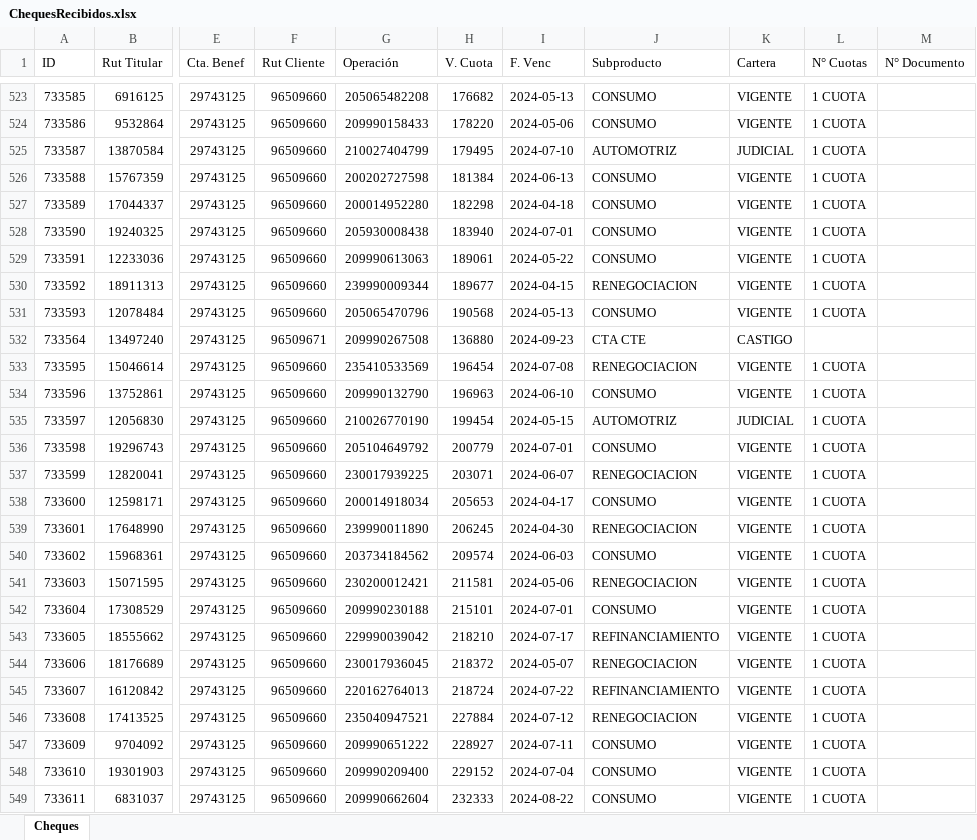
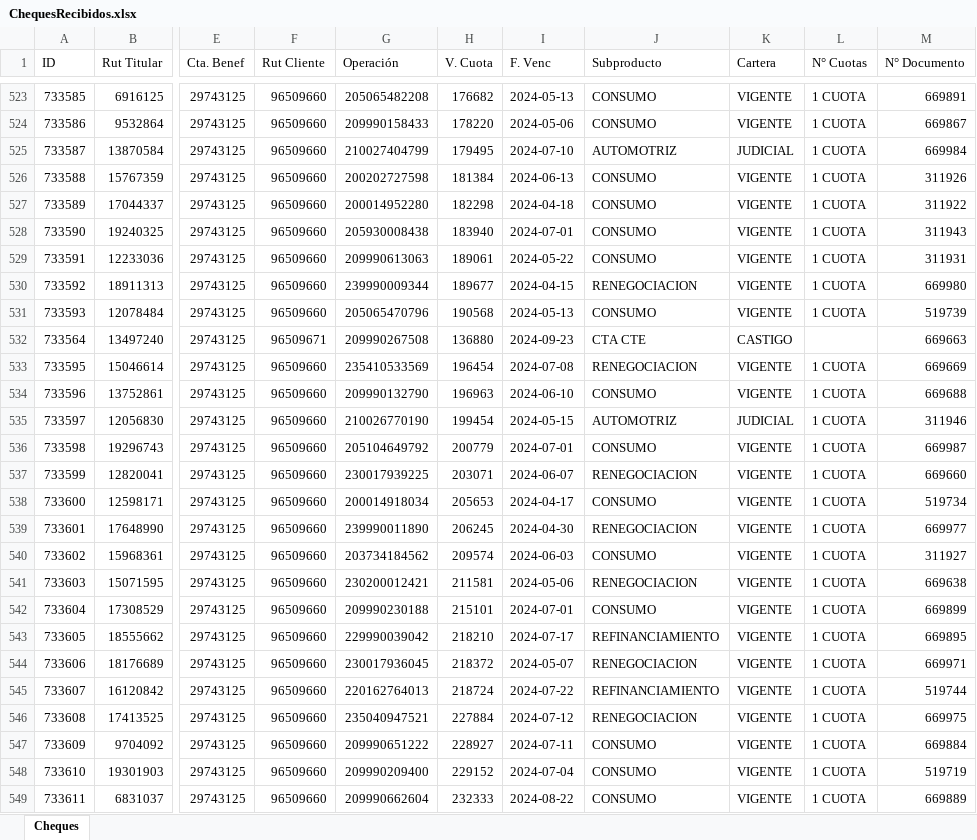
Before and after one commit to Barrolas/sym_conciliaciones, an Excel workbook: ChequesRecibidos.xlsx, sheet Cheques, drawn as a sheet; only a part is shown, gaps mark what is left out; values as stored, in another font and other column widths than the file's, no cell formats; the diff covers the shown part only; the diff names each change by its address in the sheet, - before the commit and + after, or states it on an @@ line.

```diff
--- a/ChequesRecibidos.xlsx (sheet Cheques)
+++ b/ChequesRecibidos.xlsx (sheet Cheques)
-M523 (N° Documento): (empty)
+M523 (N° Documento): 669891
-M524 (N° Documento): (empty)
+M524 (N° Documento): 669867
-M525 (N° Documento): (empty)
+M525 (N° Documento): 669984
-M526 (N° Documento): (empty)
+M526 (N° Documento): 311926
-M527 (N° Documento): (empty)
+M527 (N° Documento): 311922
-M528 (N° Documento): (empty)
+M528 (N° Documento): 311943
-M529 (N° Documento): (empty)
+M529 (N° Documento): 311931
-M530 (N° Documento): (empty)
+M530 (N° Documento): 669980
-M531 (N° Documento): (empty)
+M531 (N° Documento): 519739
-M532 (N° Documento): (empty)
+M532 (N° Documento): 669663
-M533 (N° Documento): (empty)
+M533 (N° Documento): 669669
-M534 (N° Documento): (empty)
+M534 (N° Documento): 669688
-M535 (N° Documento): (empty)
+M535 (N° Documento): 311946
-M536 (N° Documento): (empty)
+M536 (N° Documento): 669987
-M537 (N° Documento): (empty)
+M537 (N° Documento): 669660
-M538 (N° Documento): (empty)
+M538 (N° Documento): 519734
-M539 (N° Documento): (empty)
+M539 (N° Documento): 669977
-M540 (N° Documento): (empty)
+M540 (N° Documento): 311927
-M541 (N° Documento): (empty)
+M541 (N° Documento): 669638
-M542 (N° Documento): (empty)
+M542 (N° Documento): 669899
-M543 (N° Documento): (empty)
+M543 (N° Documento): 669895
-M544 (N° Documento): (empty)
+M544 (N° Documento): 669971
-M545 (N° Documento): (empty)
+M545 (N° Documento): 519744
-M546 (N° Documento): (empty)
+M546 (N° Documento): 669975
-M547 (N° Documento): (empty)
+M547 (N° Documento): 669884
-M548 (N° Documento): (empty)
+M548 (N° Documento): 519719
-M549 (N° Documento): (empty)
+M549 (N° Documento): 669889
```
Also changed, not shown: 37 added rows and 147 edited cells elsewhere in this sheet, cell formats, 4 other files.
